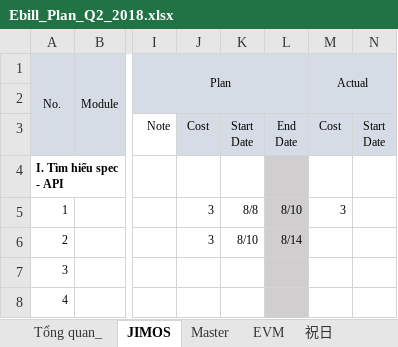
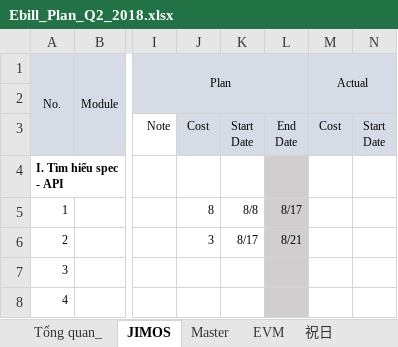
Before and after one commit to trunglv2010/EBill, an Excel workbook: 10_Management/100_Schedule/Ebill_Plan_Q2_2018.xlsx, sheet JIMOS, drawn as a sheet; only a part is shown, gaps mark what is left out; values as stored, in another font and other column widths than the file's, no borders; conditional formats not drawn; the diff names each change by its address in the sheet, - before the commit and + after, or states it on an @@ line.

```diff
--- a/10_Management/100_Schedule/Ebill_Plan_Q2_2018.xlsx (sheet JIMOS)
+++ b/10_Management/100_Schedule/Ebill_Plan_Q2_2018.xlsx (sheet JIMOS)
-J5: 3
+J5: 8
-L5: 8/10
+L5: 8/17
-M5 (Actual): 3
+M5 (Actual): (empty)
-K6: 8/10
+K6: 8/17
-L6: 8/14
+L6: 8/21
```
Also changed, not shown: sheet EVM, formulas that keep their value, 10_Management/100_Schedule/Tonghop_kinhnghiem.xlsx, 20_RequirementDefinition/End_User.xlsx, 3 other files.
